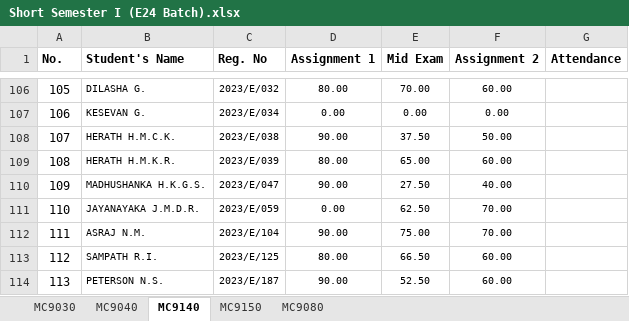
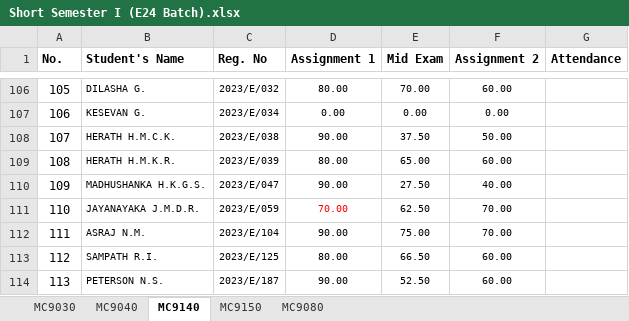
Before and after one commit to IDSFoE/MC3020_Attendance, an Excel workbook: Short Semester I (E24 Batch).xlsx, sheet MC9140, drawn as a sheet; only a part is shown, gaps mark what is left out; values as stored, in another font and other column widths than the file's, no borders; the diff names each change by its address in the sheet, - before the commit and + after, or states it on an @@ line.

Commit message:
Add files via upload

```diff
--- a/Short Semester I (E24 Batch).xlsx (sheet MC9140)
+++ b/Short Semester I (E24 Batch).xlsx (sheet MC9140)
-D111 (Assignment 1): 0.00
+D111 (Assignment 1): 70.00
-D111 text colour: black
+D111 text colour: #FF0000
```
